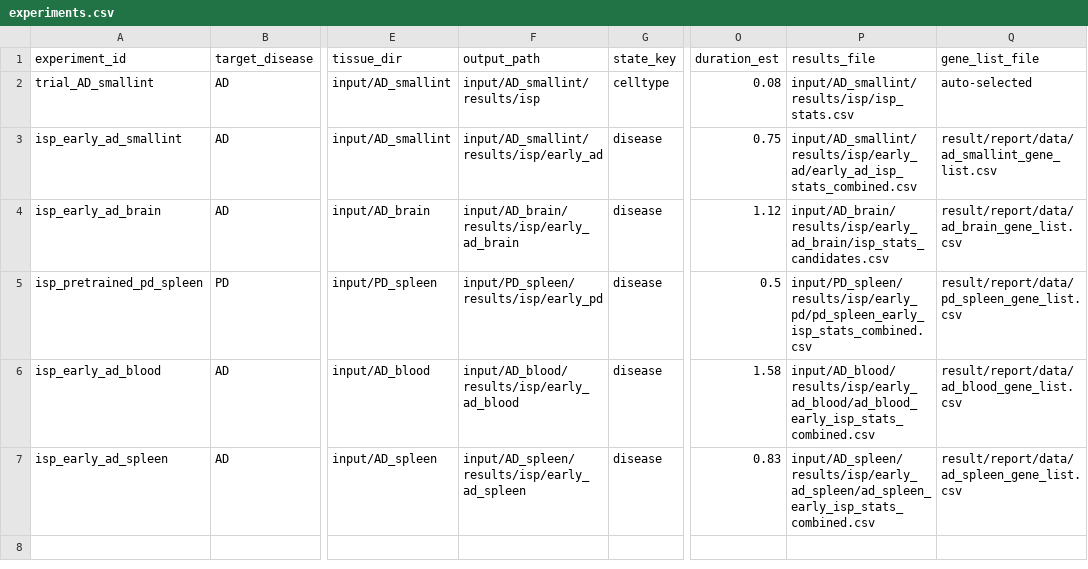
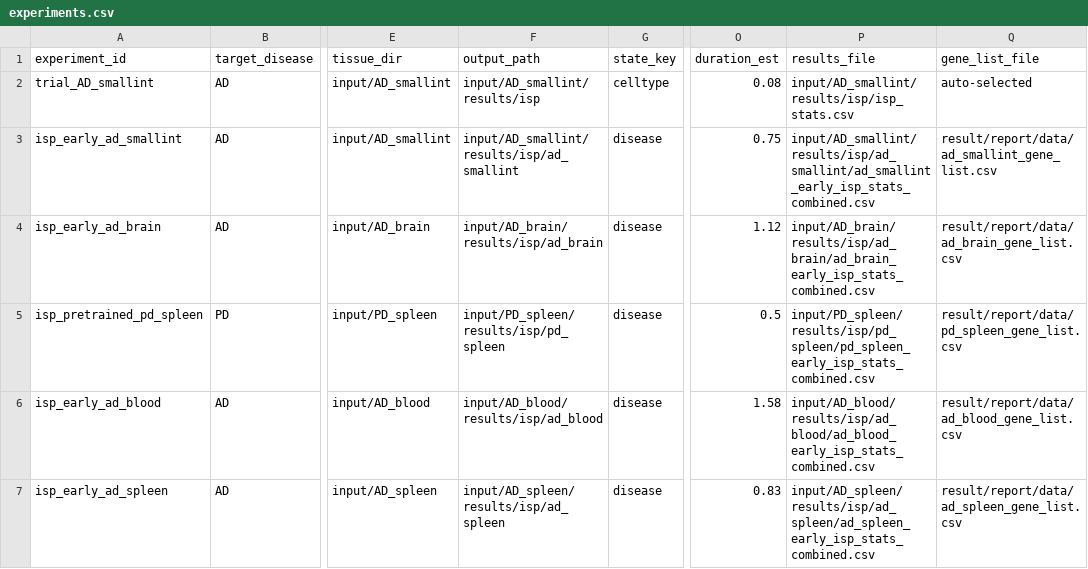
Before and after one commit to petadimensionlab/Geneformer, a CSV file: result/report/experiments.csv, drawn as a sheet; only a part is shown, gaps mark what is left out; the diff names each change by its address in the sheet, - before the commit and + after, or states it on an @@ line.

Commit message:
refactor(isp): unify output layout + deduplicate via _isp_common + wiki
- Unify the per-host ISP output dirs to the canonical
  input/<TISSUE>/results/isp/<experiment>/ layout with
  <experiment>_early_isp_stats_combined.csv (experiment = <disease>_<tissue>
  lowercase). Moved existing early_ad*/early_pd* results to ad_*/pd_* and
  updated experiments.csv + report build/viz/render scripts.
- Factor the duplicated guard/plumbing logic (datasets<5 check, nproc warning,
  RAM estimate, gene dicts, model resolution w/ stale-path fallback, gene
  presence scan, per-gene deletion runner, combined-CSV writer) into
  analysis/_isp_common.py. 5 per-tissue scripts (smallint/brain/blood/spleen/pd)
  now only configure states/filters/genes; liver (07e) and AD_BM (07f) reuse
  the helpers and unified output too. Net -976 lines.
- Add wiki-style docs under docs/isp/ (overview, unified layout, methods,
  per-organ results, ad_liver/ad_bm, how-to-run) and link from README +
  README-jp.

```diff
--- a/result/report/experiments.csv
+++ b/result/report/experiments.csv
-F3 (output_path): input/AD_smallint/results/isp/early_ad
+F3 (output_path): input/AD_smallint/results/isp/ad_smallint
-P3 (results_file): input/AD_smallint/results/isp/early_ad/early_ad_isp_stats_combined.csv
+P3 (results_file): input/AD_smallint/results/isp/ad_smallint/ad_smallint_early_isp_stats_combined.csv
-F4 (output_path): input/AD_brain/results/isp/early_ad_brain
+F4 (output_path): input/AD_brain/results/isp/ad_brain
-P4 (results_file): input/AD_brain/results/isp/early_ad_brain/isp_stats_candidates.csv
+P4 (results_file): input/AD_brain/results/isp/ad_brain/ad_brain_early_isp_stats_combined.csv
-F5 (output_path): input/PD_spleen/results/isp/early_pd
+F5 (output_path): input/PD_spleen/results/isp/pd_spleen
-P5 (results_file): input/PD_spleen/results/isp/early_pd/pd_spleen_early_isp_stats_combined.csv
+P5 (results_file): input/PD_spleen/results/isp/pd_spleen/pd_spleen_early_isp_stats_combined.csv
-F6 (output_path): input/AD_blood/results/isp/early_ad_blood
+F6 (output_path): input/AD_blood/results/isp/ad_blood
-P6 (results_file): input/AD_blood/results/isp/early_ad_blood/ad_blood_early_isp_stats_combined.csv
+P6 (results_file): input/AD_blood/results/isp/ad_blood/ad_blood_early_isp_stats_combined.csv
-F7 (output_path): input/AD_spleen/results/isp/early_ad_spleen
+F7 (output_path): input/AD_spleen/results/isp/ad_spleen
-P7 (results_file): input/AD_spleen/results/isp/early_ad_spleen/ad_spleen_early_isp_stats_combined.csv
+P7 (results_file): input/AD_spleen/results/isp/ad_spleen/ad_spleen_early_isp_stats_combined.csv
```
Also changed, not shown: 23 other files.
